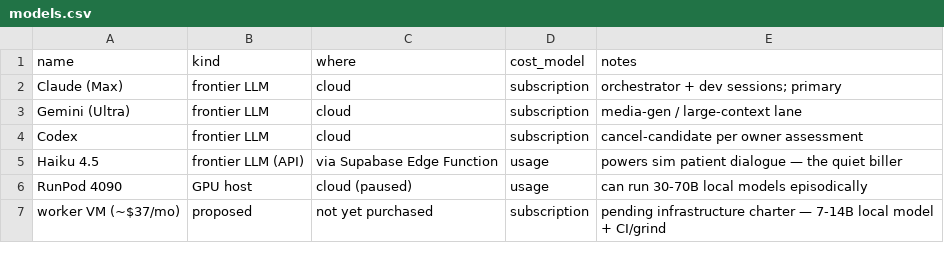
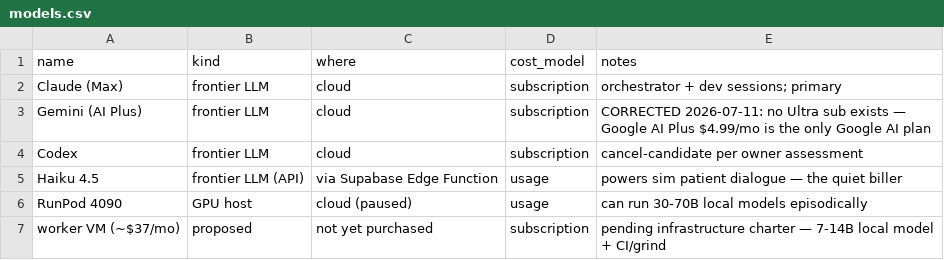
Before and after one commit to StrandWorksAutomations/strandworks-ops, a CSV file: registers/models.csv, drawn as a sheet.

```diff
--- a/registers/models.csv
+++ b/registers/models.csv
@@ -2,3 +2,3 @@ name,kind,where,cost_model,notes
 Claude (Max),frontier LLM,cloud,subscription,orchestrator + dev sessions; primary
-Gemini (Ultra),frontier LLM,cloud,subscription,media-gen / large-context lane
+Gemini (AI Plus),frontier LLM,cloud,subscription,CORRECTED 2026-07-11: no Ultra sub exists — Google AI Plus $4.99/mo is the only Google AI plan
 Codex,frontier LLM,cloud,subscription,cancel-candidate per owner assessment
```
Also changed, not shown: registers/services.csv, 1 other file.
